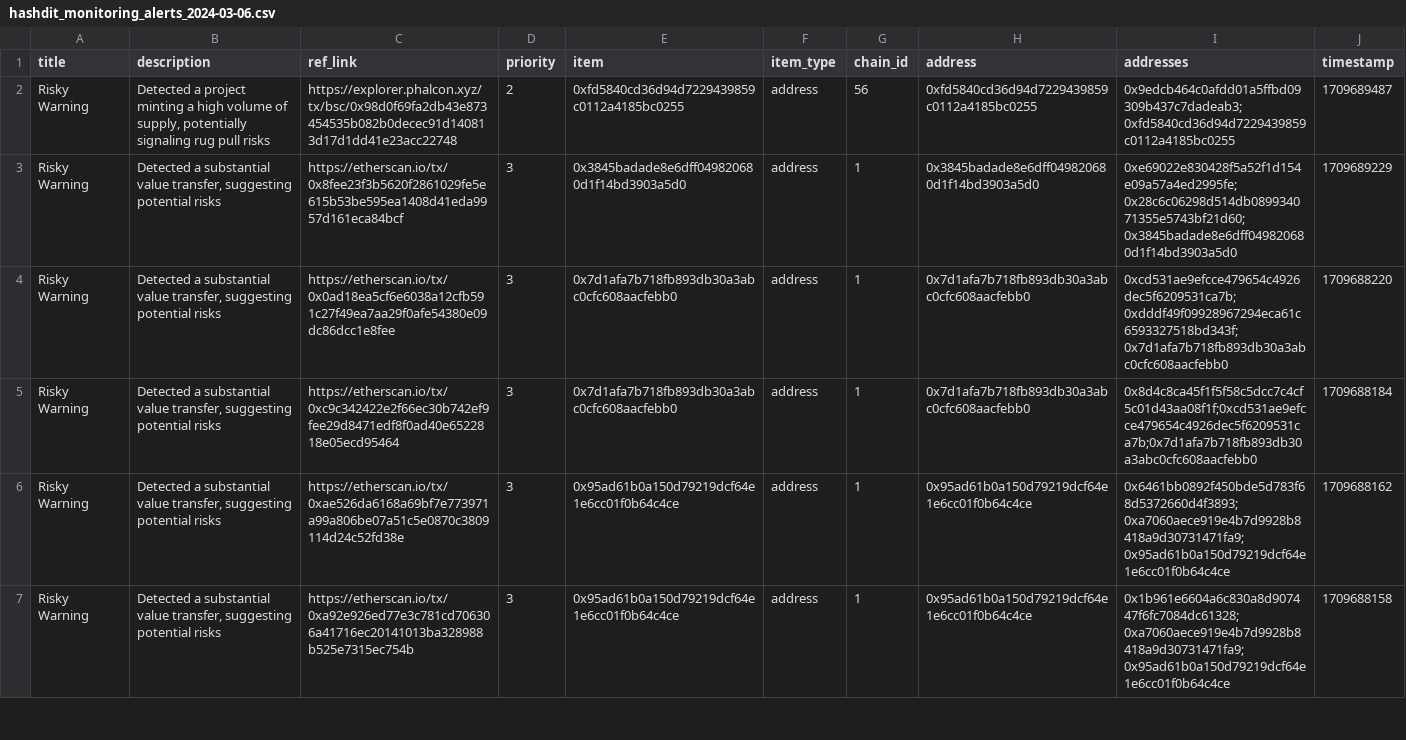
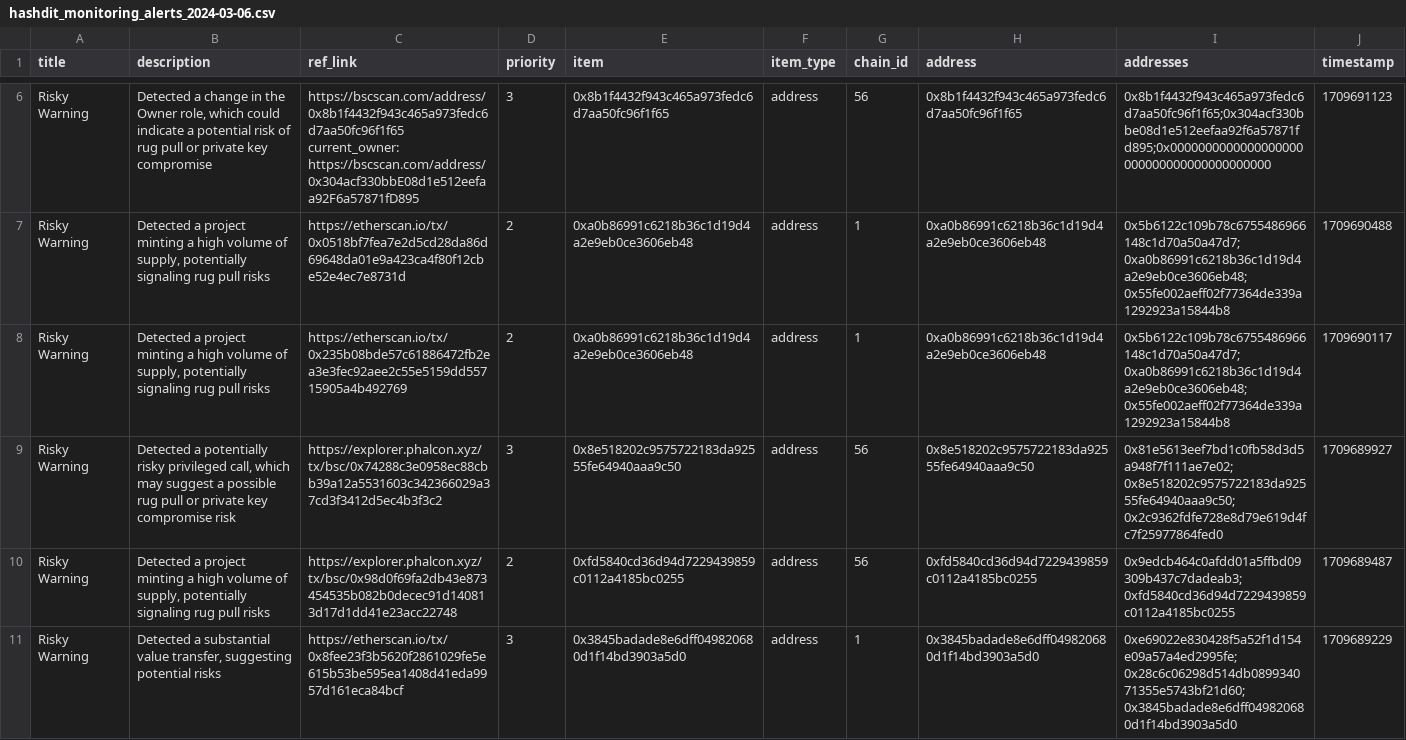
Before and after one commit to hashdit/hashdit, a CSV file: gitbook_source_code/data/hashdit_monitoring_alerts/hashdit_monitoring_alerts_2024-03-06.csv, drawn as a sheet; only a part is shown, gaps mark what is left out; the shorter side is filled out with more unchanged rows; the diff covers the shown part only.

Commit message:
hashdit_monitoring_alerts_2024-03-06.csv update

```diff
--- a/gitbook_source_code/data/hashdit_monitoring_alerts/hashdit_monitoring_alerts_2024-03-06.csv
+++ b/gitbook_source_code/data/hashdit_monitoring_alerts/hashdit_monitoring_alerts_2024-03-06.csv
@@ -2 +6,5 @@ title,description,ref_link,priority,item,item_type,chain_id,address,addresses,ti
+Risky Warning,"Detected a change in the Owner role, which could indicate a potential risk of rug pull or private key compromise",https://bscscan.com/address/0x8b1f4432f943c465a973fedc6d7aa50fc96f1f65 current_owner: https://bscscan.com/address/0x304acf330bbE08d1e512eefaa92F6a57871fD895,3,0x8b1f4432f943c465a973fedc6d7aa50fc96f1f65,address,56,0x8b1f4432f943c465a973fedc6d7aa50fc96f1f65,0x8b1f4432f943c465a973fedc6d7aa50fc96f1f65;0x304acf330bbe08d1e512eefaa92f6a57871fd895;0x0000000000000000000000000000000000000000,1709691123
+Risky Warning,"Detected a project minting a high volume of supply, potentially signaling rug pull risks",https://etherscan.io/tx/0x0518bf7fea7e2d5cd28da86d69648da01e9a423ca4f80f12cbe52e4ec7e8731d,2,0xa0b86991c6218b36c1d19d4a2e9eb0ce3606eb48,address,1,0xa0b86991c6218b36c1d19d4a2e9eb0ce3606eb48,0x5b6122c109b78c6755486966148c1d70a50a47d7;0xa0b86991c6218b36c1d19d4a2e9eb0ce3606eb48;0x55fe002aeff02f77364de339a1292923a15844b8,1709690488
+Risky Warning,"Detected a project minting a high volume of supply, potentially signaling rug pull risks",https://etherscan.io/tx/0x235b08bde57c61886472fb2ea3e3fec92aee2c55e5159dd55715905a4b492769,2,0xa0b86991c6218b36c1d19d4a2e9eb0ce3606eb48,address,1,0xa0b86991c6218b36c1d19d4a2e9eb0ce3606eb48,0x5b6122c109b78c6755486966148c1d70a50a47d7;0xa0b86991c6218b36c1d19d4a2e9eb0ce3606eb48;0x55fe002aeff02f77364de339a1292923a15844b8,1709690117
+Risky Warning,"Detected a potentially risky privileged call, which may suggest a possible rug pull or private key compromise risk",https://explorer.phalcon.xyz/tx/bsc/0x74288c3e0958ec88cbb39a12a5531603c342366029a37cd3f3412d5ec4b3f3c2,3,0x8e518202c9575722183da92555fe64940aaa9c50,address,56,0x8e518202c9575722183da92555fe64940aaa9c50,0x81e5613eef7bd1c0fb58d3d5a948f7f111ae7e02;0x8e518202c9575722183da92555fe64940aaa9c50;0x2c9362fdfe728e8d79e619d4fc7f25977864fed0,1709689927
 Risky Warning,"Detected a project minting a high volume of supply, potentially signaling rug pull risks",https://explorer.phalcon.xyz/tx/bsc/0x98d0f69fa2db43e873454535b082b0decec91d140813d17d1dd41e23acc22748,2,0xfd5840cd36d94d7229439859c0112a4185bc0255,address,56,0xfd5840cd36d94d7229439859c0112a4185bc0255,0x9edcb464c0afdd01a5ffbd09309b437c7dadeab3;0xfd5840cd36d94d7229439859c0112a4185bc0255,1709689487
```
Also changed, not shown: 6 added rows elsewhere in this file.
